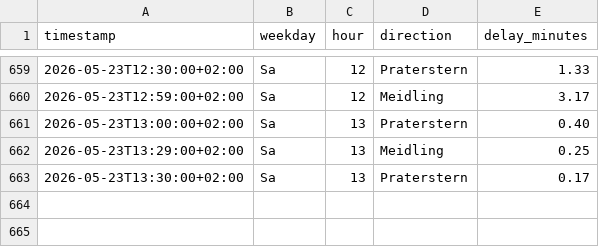
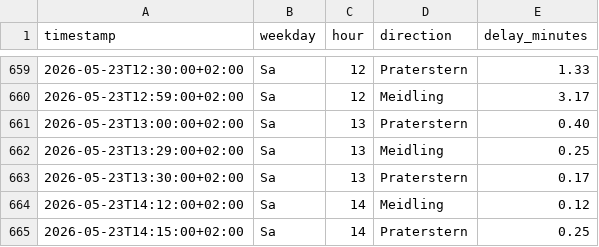
Before and after one commit to Origamihase/wien-oepnv, a CSV file: data/stats/stammstrecke_2026.csv, drawn as a sheet; only a part is shown, gaps mark what is left out.

```diff
--- a/data/stats/stammstrecke_2026.csv
+++ b/data/stats/stammstrecke_2026.csv
@@ -663 +663,3 @@ timestamp,weekday,hour,direction,delay_minutes
 2026-05-23T13:30:00+02:00,Sa,13,Praterstern,0.17
+2026-05-23T14:12:00+02:00,Sa,14,Meidling,0.12
+2026-05-23T14:15:00+02:00,Sa,14,Praterstern,0.25
```
Also changed, not shown: 7 other files.
